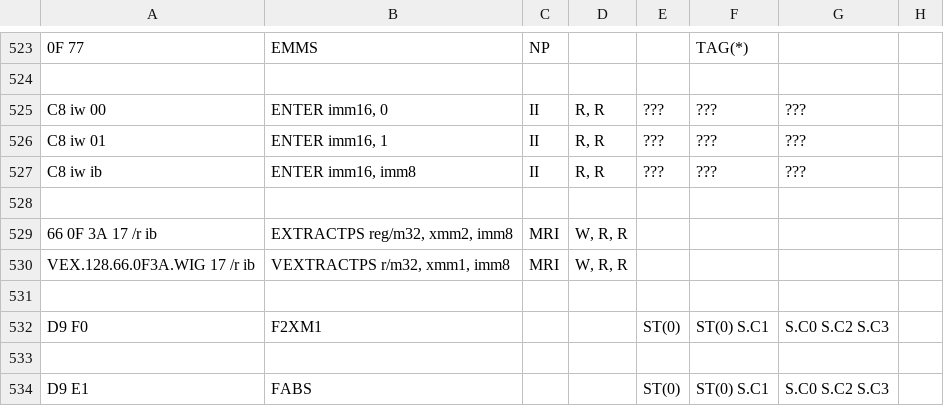
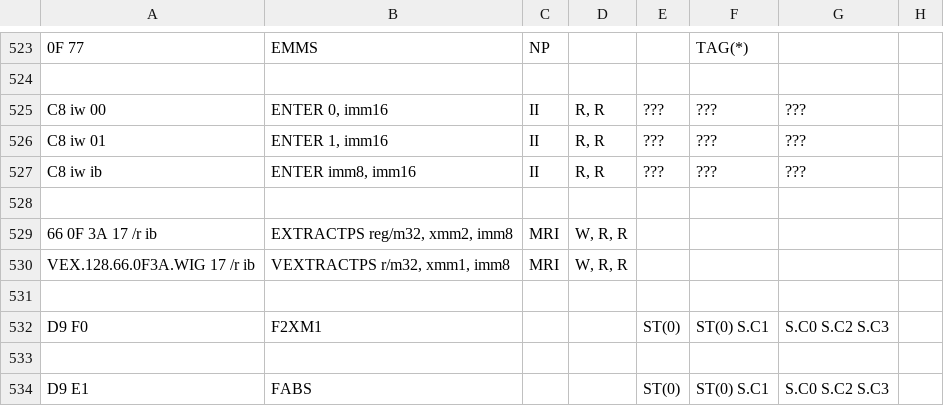
Before and after one commit to StanfordPL/x64asm, a CSV file: src/x86.csv, drawn as a sheet; only a part is shown, gaps mark what is left out; the diff names each change by its address in the sheet, - before the commit and + after, or states it on an @@ line.

Commit message:
Fixed inverted operand bug in intel spec for enter.

```diff
--- a/src/x86.csv
+++ b/src/x86.csv
-B525: ENTER imm16, 0
+B525: ENTER 0, imm16
-B526: ENTER imm16, 1
+B526: ENTER 1, imm16
-B527: ENTER imm16, imm8
+B527: ENTER imm8, imm16
```
Also changed, not shown: 1 other file.
